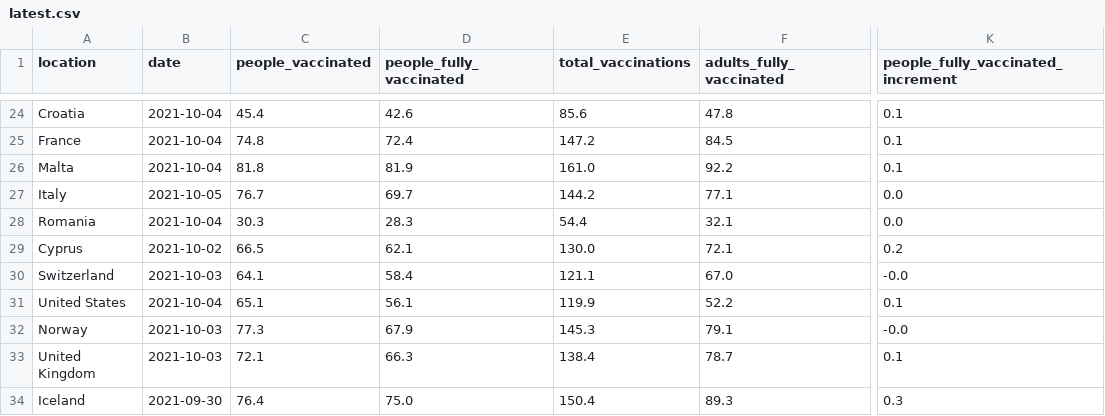
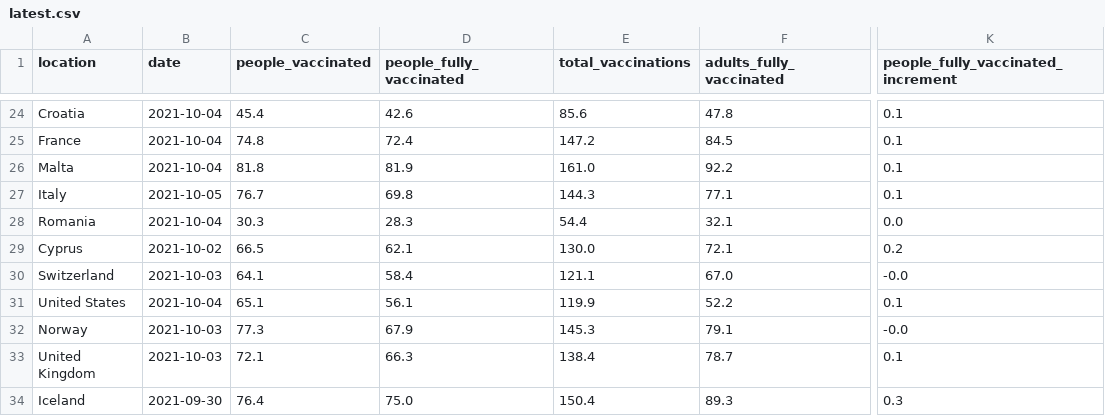
Before and after one commit to blasf1/covid_vaccine_progress_bot, a CSV file: latest.csv, drawn as a sheet; only a part is shown, gaps mark what is left out; the diff names each change by its address in the sheet, - before the commit and + after, or states it on an @@ line.

Commit message:
[BOT] Update data and sources for website

```diff
--- a/latest.csv
+++ b/latest.csv
-D27 (people_fully_vaccinated): 69.7
+D27 (people_fully_vaccinated): 69.8
-E27 (total_vaccinations): 144.2
+E27 (total_vaccinations): 144.3
-K27: 0.0
+K27: 0.1
```
Also changed, not shown: output/EuropeanUnion.csv, output/Italy.csv, 2 other files.
